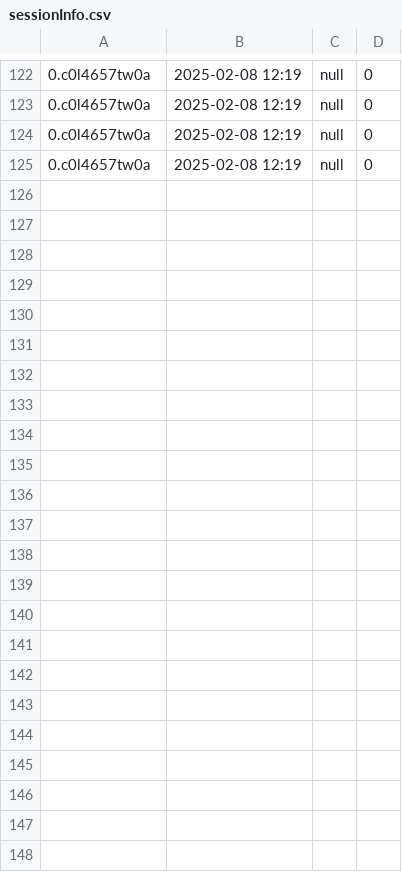
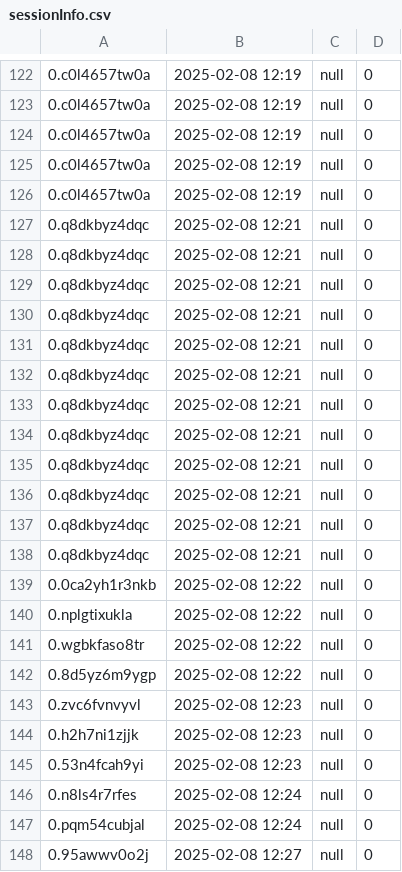
Before and after one commit to tonjeberger/app2_oppg, a CSV file: sessions/sessionInfo.csv, drawn as a sheet; only a part is shown, gaps mark what is left out.

```diff
--- a/sessions/sessionInfo.csv
+++ b/sessions/sessionInfo.csv
@@ -125 +125,24 @@
 0.c0l4657tw0a,2025-02-08 12:19,null,0
+0.c0l4657tw0a,2025-02-08 12:19,null,0
+0.q8dkbyz4dqc,2025-02-08 12:21,null,0
+0.q8dkbyz4dqc,2025-02-08 12:21,null,0
+0.q8dkbyz4dqc,2025-02-08 12:21,null,0
+0.q8dkbyz4dqc,2025-02-08 12:21,null,0
+0.q8dkbyz4dqc,2025-02-08 12:21,null,0
+0.q8dkbyz4dqc,2025-02-08 12:21,null,0
+0.q8dkbyz4dqc,2025-02-08 12:21,null,0
+0.q8dkbyz4dqc,2025-02-08 12:21,null,0
+0.q8dkbyz4dqc,2025-02-08 12:21,null,0
+0.q8dkbyz4dqc,2025-02-08 12:21,null,0
+0.q8dkbyz4dqc,2025-02-08 12:21,null,0
+0.q8dkbyz4dqc,2025-02-08 12:21,null,0
+0.0ca2yh1r3nkb,2025-02-08 12:22,null,0
+0.nplgtixukla,2025-02-08 12:22,null,0
+0.wgbkfaso8tr,2025-02-08 12:22,null,0
+0.8d5yz6m9ygp,2025-02-08 12:22,null,0
+0.zvc6fvnvyvl,2025-02-08 12:23,null,0
+0.h2h7ni1zjjk,2025-02-08 12:23,null,0
+0.53n4fcah9yi,2025-02-08 12:23,null,0
+0.n8ls4r7rfes,2025-02-08 12:24,null,0
+0.pqm54cubjal,2025-02-08 12:24,null,0
+0.95awwv0o2j,2025-02-08 12:27,null,0
```
Also changed, not shown: 2 other files.
